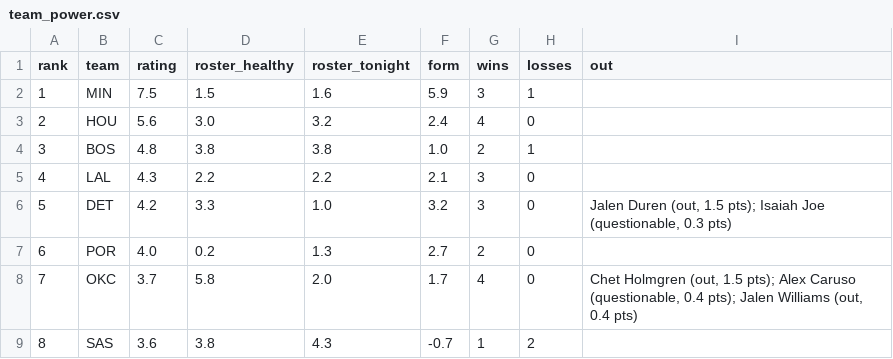
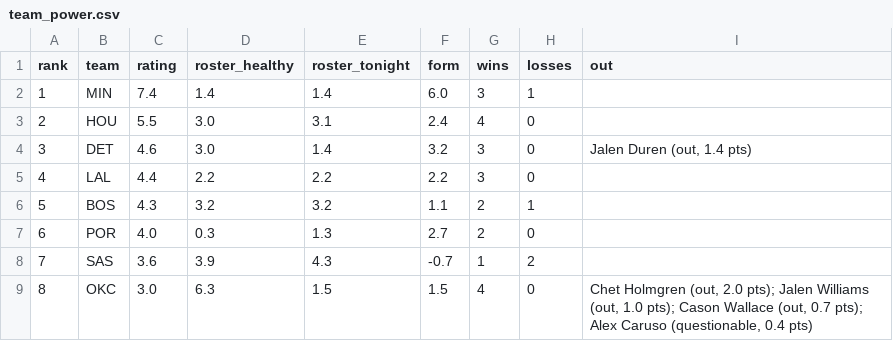
Before and after one commit to sreekeyyunni/nba-ledger-se, a CSV file: data/team_power.csv, drawn as a sheet; only a part is shown; the diff covers the shown part only.

```diff
--- a/data/team_power.csv
+++ b/data/team_power.csv
@@ -1,9 +1,9 @@
 rank,team,rating,roster_healthy,roster_tonight,form,wins,losses,out
-1,MIN,7.5,1.5,1.6,5.9,3,1,
-2,HOU,5.6,3.0,3.2,2.4,4,0,
-3,BOS,4.8,3.8,3.8,1.0,2,1,
-4,LAL,4.3,2.2,2.2,2.1,3,0,
-5,DET,4.2,3.3,1.0,3.2,3,0,"Jalen Duren (out, 1.5 pts); Isaiah Joe (questionable, 0.3 pts)"
-6,POR,4.0,0.2,1.3,2.7,2,0,
-7,OKC,3.7,5.8,2.0,1.7,4,0,"Chet Holmgren (out, 1.5 pts); Alex Caruso (questionable, 0.4 pts); Jalen Williams (out, 0.4 pts)"
-8,SAS,3.6,3.8,4.3,-0.7,1,2,
+1,MIN,7.4,1.4,1.4,6.0,3,1,
+2,HOU,5.5,3.0,3.1,2.4,4,0,
+3,DET,4.6,3.0,1.4,3.2,3,0,"Jalen Duren (out, 1.4 pts)"
+4,LAL,4.4,2.2,2.2,2.2,3,0,
+5,BOS,4.3,3.2,3.2,1.1,2,1,
+6,POR,4.0,0.3,1.3,2.7,2,0,
+7,SAS,3.6,3.9,4.3,-0.7,1,2,
+8,OKC,3.0,6.3,1.5,1.5,4,0,"Chet Holmgren (out, 2.0 pts); Jalen Williams (out, 1.0 pts); Cason Wallace (out, 0.7 pts); Alex Caruso (questionable, 0.4 pts)"
```
Also changed, not shown: 1 added row, 1 removed row and 110 edited cells elsewhere in this file, data/predictions.csv.
